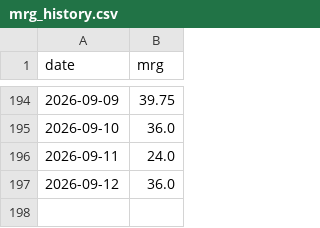
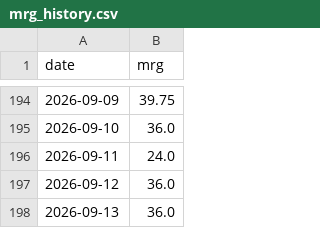
Before and after one commit to Mohammad-Hannan/mcg_macro_intel, a CSV file: data/mrg_history.csv, drawn as a sheet; only a part is shown, gaps mark what is left out.

Commit message:
Update dashboard data

```diff
--- a/data/mrg_history.csv
+++ b/data/mrg_history.csv
@@ -197 +197,2 @@ date,mrg
 2026-09-12,36.0
+2026-09-13,36.0
```
Also changed, not shown: 1 other file.
